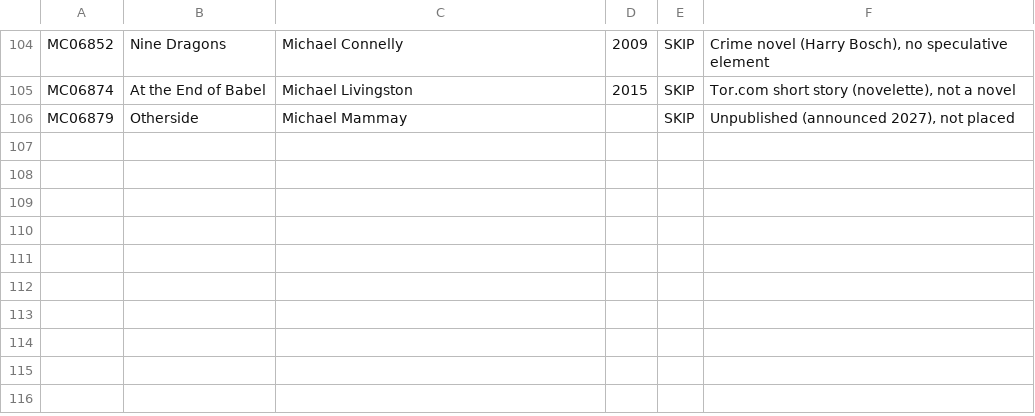
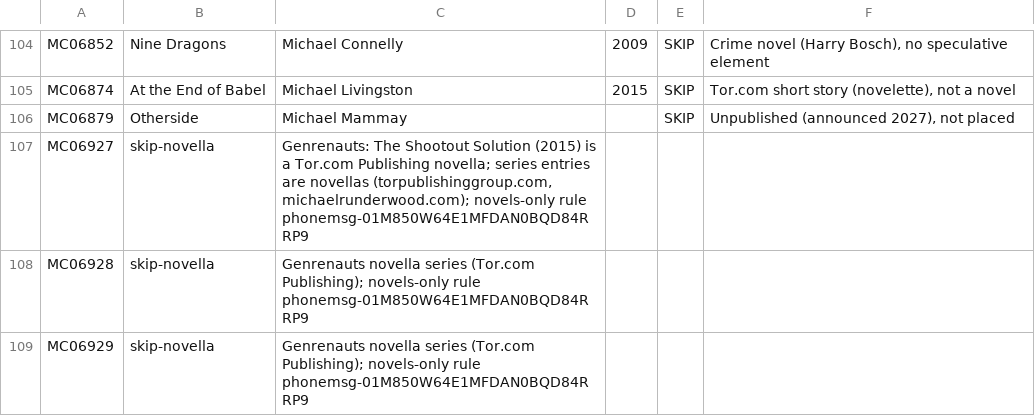
Before and after one commit to GuSoder/sff-taxonomy-browser, a TSV file: taxonomy-shadow/2026-10-ten-k-walk-v5/intake/skip-evidence-2026-10-29.tsv, drawn as a sheet; only a part is shown, gaps mark what is left out; the diff names each change by its address in the sheet, - before the commit and + after, or states it on an @@ line.

Commit message:
Intake records: Blood Riders walk, Genrenauts novella skips (MC06927-29)

```diff
--- a/taxonomy-shadow/2026-10-ten-k-walk-v5/intake/skip-evidence-2026-10-29.tsv
+++ b/taxonomy-shadow/2026-10-ten-k-walk-v5/intake/skip-evidence-2026-10-29.tsv
+row 107: MC06927 | skip-novella | Genrenauts: The Shootout Solution (2015) is a Tor.com Publishing novella; series entries are novellas (torpublishinggroup.com, michaelrunderwood.com); novels-only rule phonemsg-01M850W64E1MFDAN0BQD84RRP9
+row 108: MC06928 | skip-novella | Genrenauts novella series (Tor.com Publishing); novels-only rule phonemsg-01M850W64E1MFDAN0BQD84RRP9
+row 109: MC06929 | skip-novella | Genrenauts novella series (Tor.com Publishing); novels-only rule phonemsg-01M850W64E1MFDAN0BQD84RRP9
```
Also changed, not shown: 2 other files.
